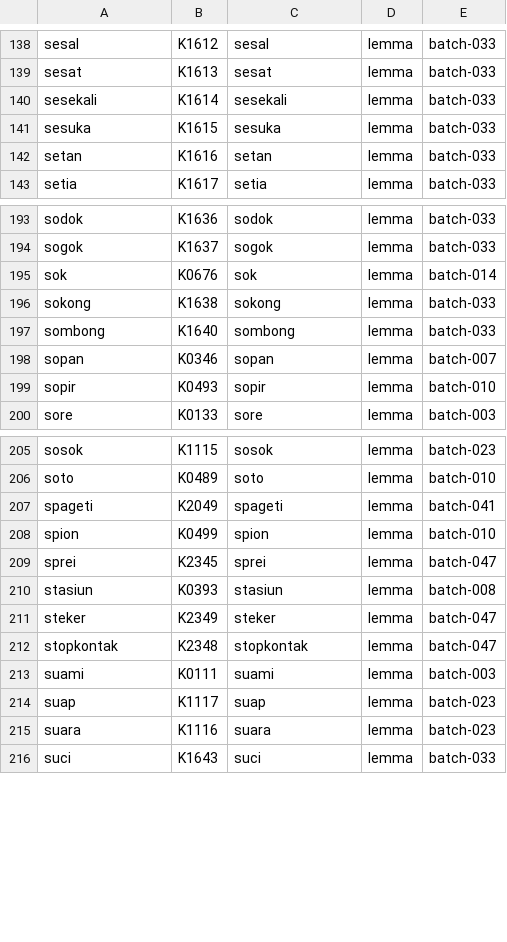
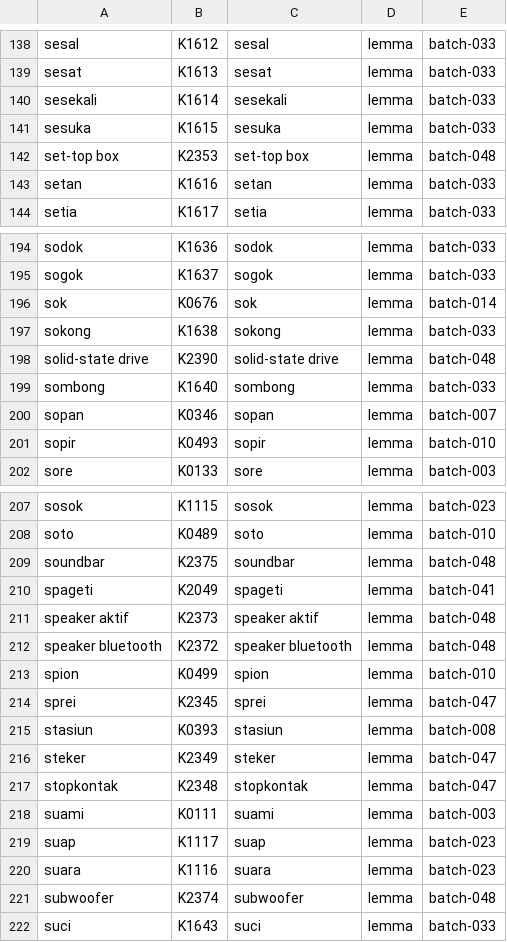
Before and after one commit to semoliginon-ops/Lexara-Chatbot, a TSV file: data/kamus/index/s-u.tsv, drawn as a sheet; only a part is shown, gaps mark what is left out.

Commit message:
Update token index for batch 048

```diff
--- a/data/kamus/index/s-u.tsv
+++ b/data/kamus/index/s-u.tsv
@@ -141,2 +141,3 @@ sesekali	K1614	sesekali	lemma	batch-033
 sesuka	K1615	sesuka	lemma	batch-033
+set-top box	K2353	set-top box	lemma	batch-048
 setan	K1616	setan	lemma	batch-033
@@ -196,2 +197,3 @@ sok	K0676	sok	lemma	batch-014
 sokong	K1638	sokong	lemma	batch-033
+solid-state drive	K2390	solid-state drive	lemma	batch-048
 sombong	K1640	sombong	lemma	batch-033
@@ -206,3 +208,6 @@ sosok	K1115	sosok	lemma	batch-023
 soto	K0489	soto	lemma	batch-010
+soundbar	K2375	soundbar	lemma	batch-048
 spageti	K2049	spageti	lemma	batch-041
+speaker aktif	K2373	speaker aktif	lemma	batch-048
+speaker bluetooth	K2372	speaker bluetooth	lemma	batch-048
 spion	K0499	spion	lemma	batch-010
@@ -215,2 +220,3 @@ suap	K1117	suap	lemma	batch-023
 suara	K1116	suara	lemma	batch-023
+subwoofer	K2374	subwoofer	lemma	batch-048
 suci	K1643	suci	lemma	batch-033
```
